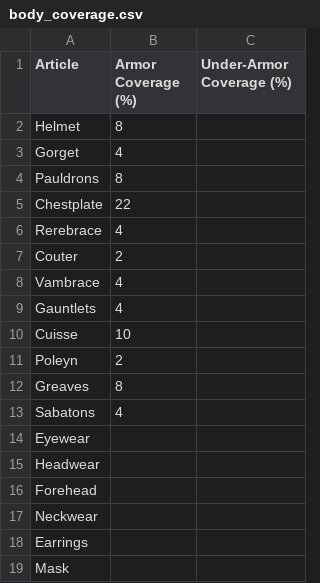
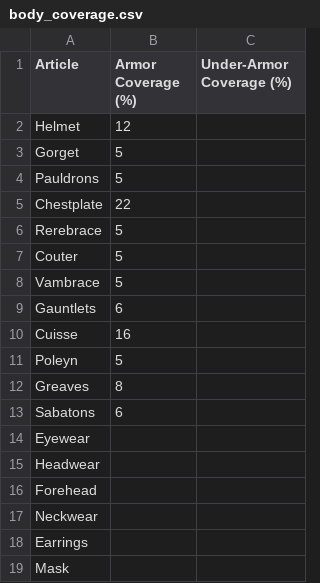
Before and after one commit to JabraelNoael/ttrpg, a CSV file: body_coverage.csv, drawn as a sheet; only a part is shown.

```diff
--- a/body_coverage.csv
+++ b/body_coverage.csv
@@ -1,14 +1,14 @@
 Article,Armor Coverage (%),Under-Armor Coverage (%)
-Helmet,8,
-Gorget,4,
-Pauldrons,8,
+Helmet,12,
+Gorget,5,
+Pauldrons,5,
 Chestplate,22,
-Rerebrace,4,
-Couter,2,
-Vambrace,4,
-Gauntlets,4,
-Cuisse,10,
-Poleyn,2,
+Rerebrace,5,
+Couter,5,
+Vambrace,5,
+Gauntlets,6,
+Cuisse,16,
+Poleyn,5,
 Greaves,8,
-Sabatons,4,
+Sabatons,6,
 Eyewear,,
```
Also changed, not shown: stats.csv, 21 other files.
